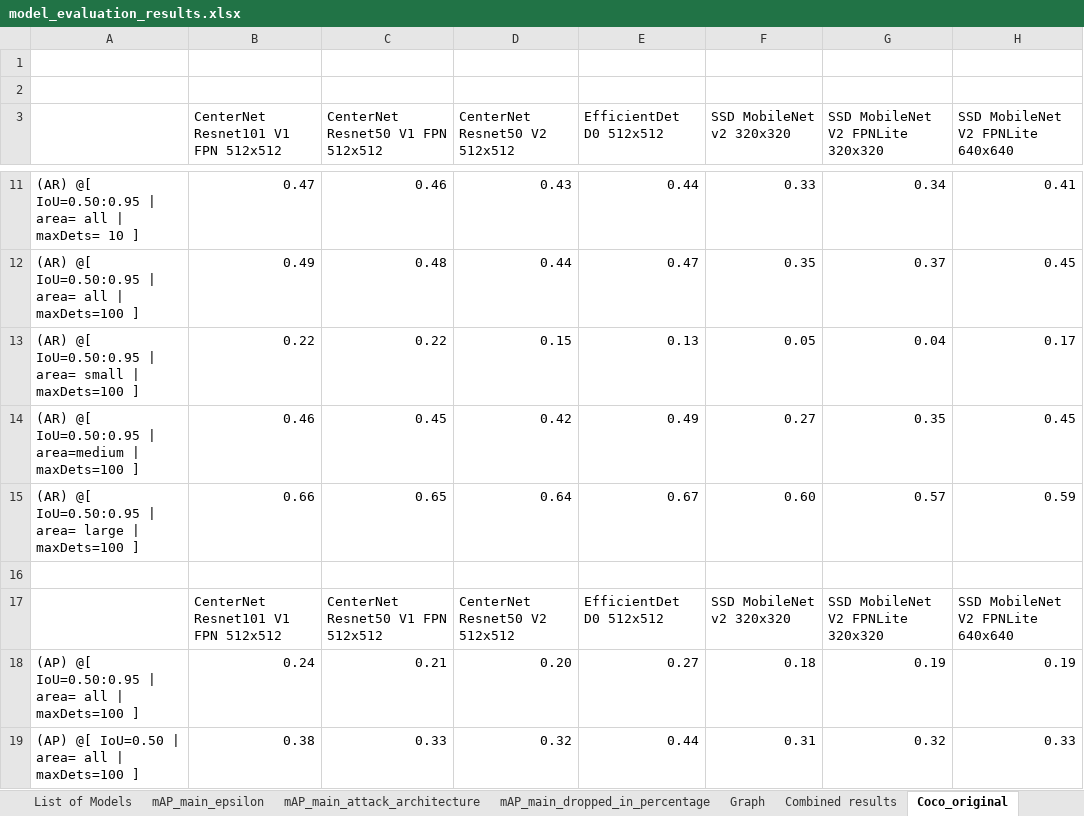
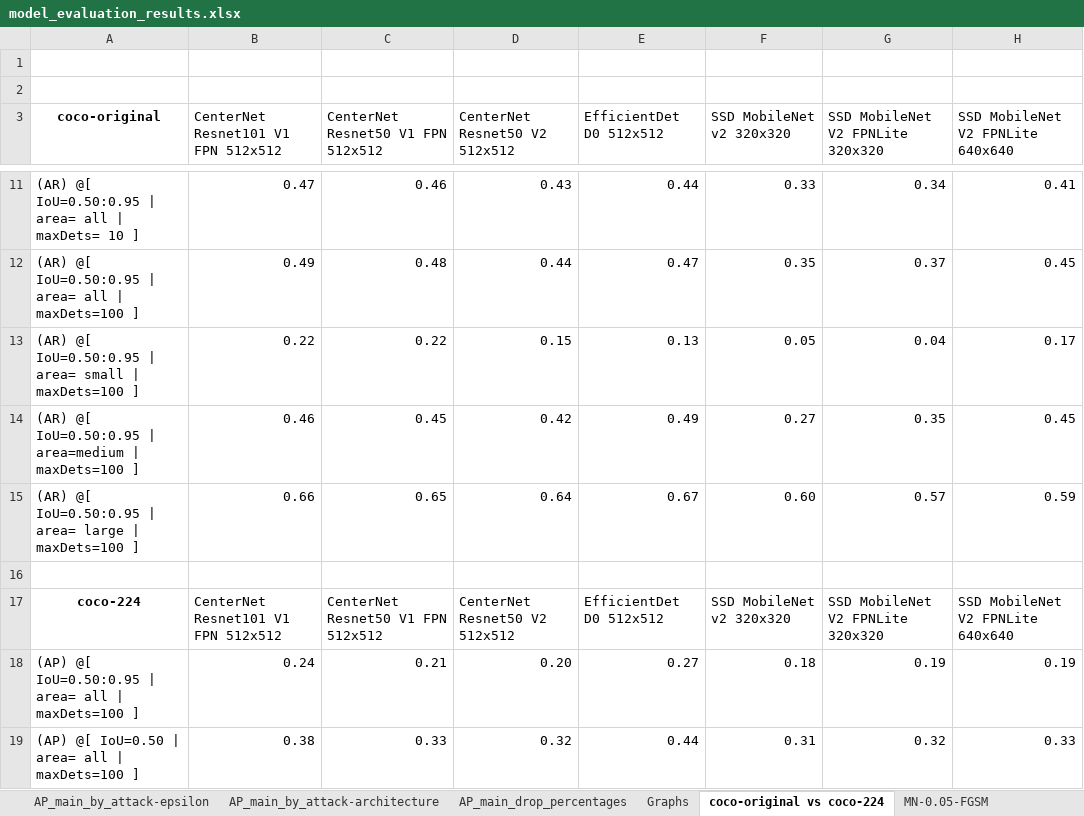
Before and after one commit to vikamayr/project_ae, an Excel workbook: model_evaluation_results.xlsx, sheet coco-original vs coco-224, drawn as a sheet; only a part is shown, gaps mark what is left out; values as stored, in another font and other column widths than the file's, no borders; conditional formats not drawn; the diff names each change by its address in the sheet, - before the commit and + after, or states it on an @@ line.

```diff
--- a/model_evaluation_results.xlsx (sheet coco-original vs coco-224)
+++ b/model_evaluation_results.xlsx (sheet coco-original vs coco-224)
-sheet tab: mAP_main_attack_architecture
+sheet tab: AP_main_by_attack-architecture
-sheet tab: mAP_main_dropped_in_percentage
+sheet tab: AP_main_drop_percentages
-sheet tab: Graph
+sheet tab: Graphs
-sheet tab: Coco_original
+sheet tab: coco-original vs coco-224
-sheet tab: Combined results
+sheet tab: AP_main_by_attack-epsilon
-A3: (empty)
+A3: coco-original
-A17 (coco-original): (empty)
+A17 (coco-original): coco-224
```
Also changed, not shown: sheet AP_main_drop_percentages, sheet Graphs, sheet AP_tables_by_epsilon, sheet AP_main_by_attack-architecture, sheet MN-0.05-FGSM, sheet RN-0.05-FGSM, 4 more sheets, other sheet tabs, formulas that keep their value, charts or pictures.
